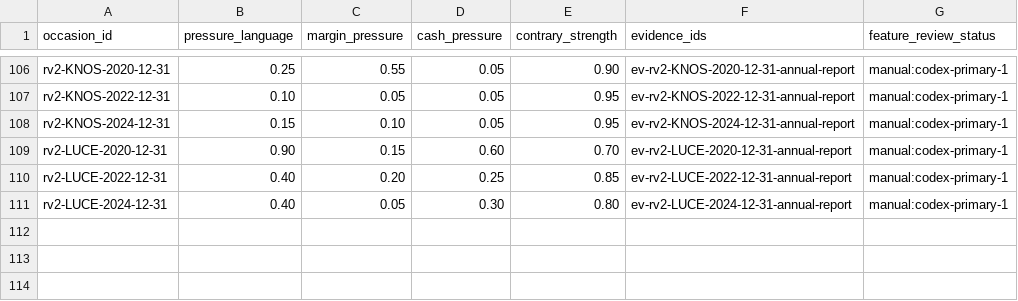
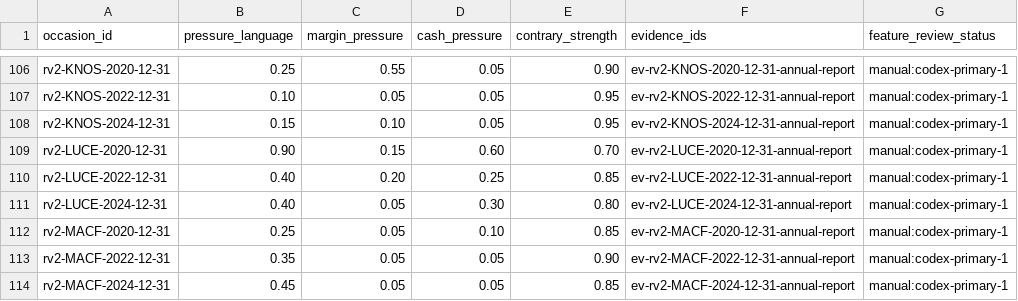
Before and after one commit to roseattridge-gif/piotw-intelligence, a CSV file: data/restructuring_v2/features.csv, drawn as a sheet; only a part is shown, gaps mark what is left out.

```diff
--- a/data/restructuring_v2/features.csv
+++ b/data/restructuring_v2/features.csv
@@ -111 +111,4 @@ rv2-LUCE-2022-12-31,0.40,0.20,0.25,0.85,ev-rv2-LUCE-2022-12-31-annual-report,man
 rv2-LUCE-2024-12-31,0.40,0.05,0.30,0.80,ev-rv2-LUCE-2024-12-31-annual-report,manual:codex-primary-1
+rv2-MACF-2020-12-31,0.25,0.05,0.10,0.85,ev-rv2-MACF-2020-12-31-annual-report,manual:codex-primary-1
+rv2-MACF-2022-12-31,0.35,0.05,0.05,0.90,ev-rv2-MACF-2022-12-31-annual-report,manual:codex-primary-1
+rv2-MACF-2024-12-31,0.45,0.05,0.05,0.85,ev-rv2-MACF-2024-12-31-annual-report,manual:codex-primary-1
```
Also changed, not shown: data/derived/restructuring_v2_coverage_queue.csv, 3 other files.
